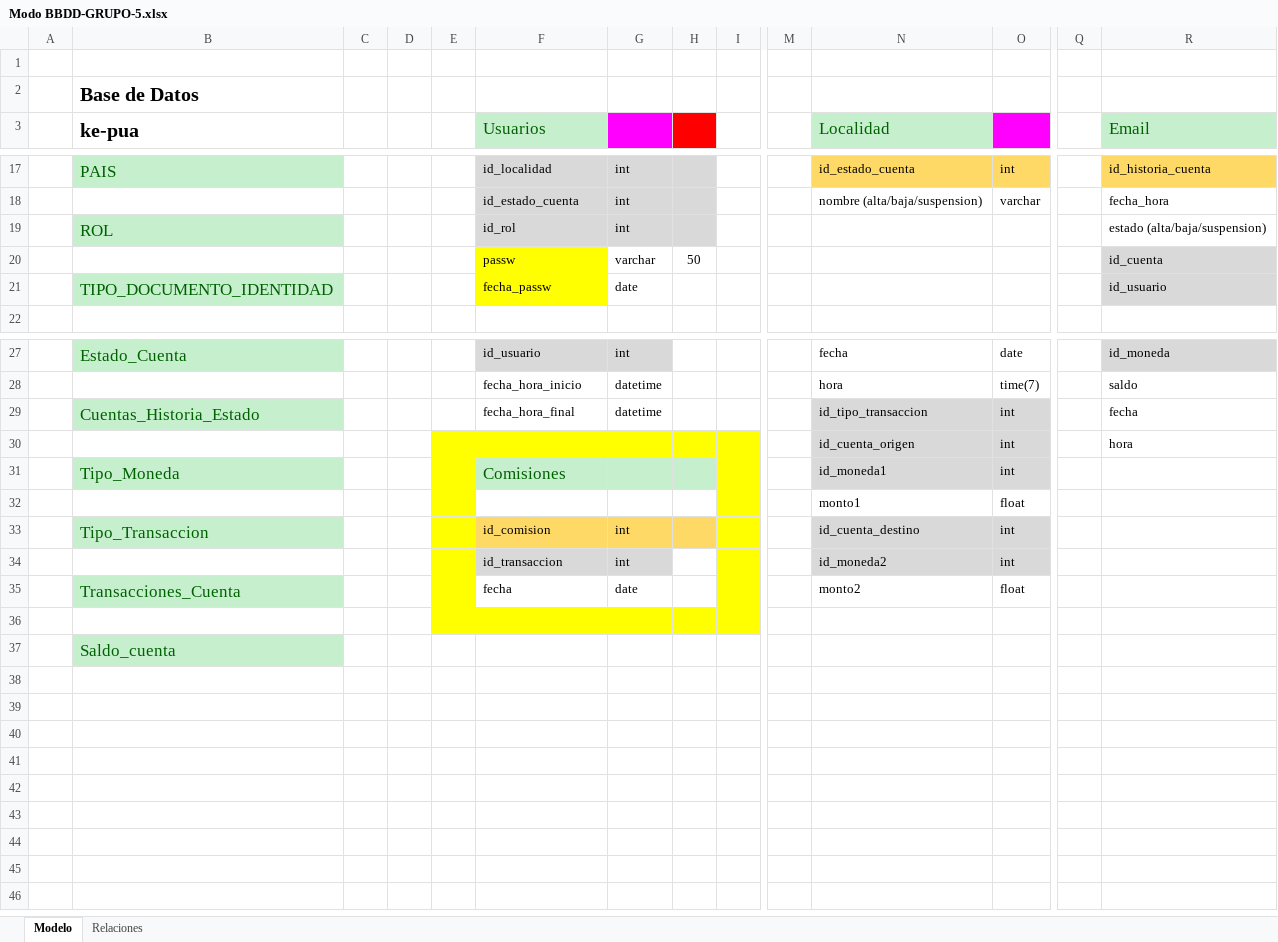
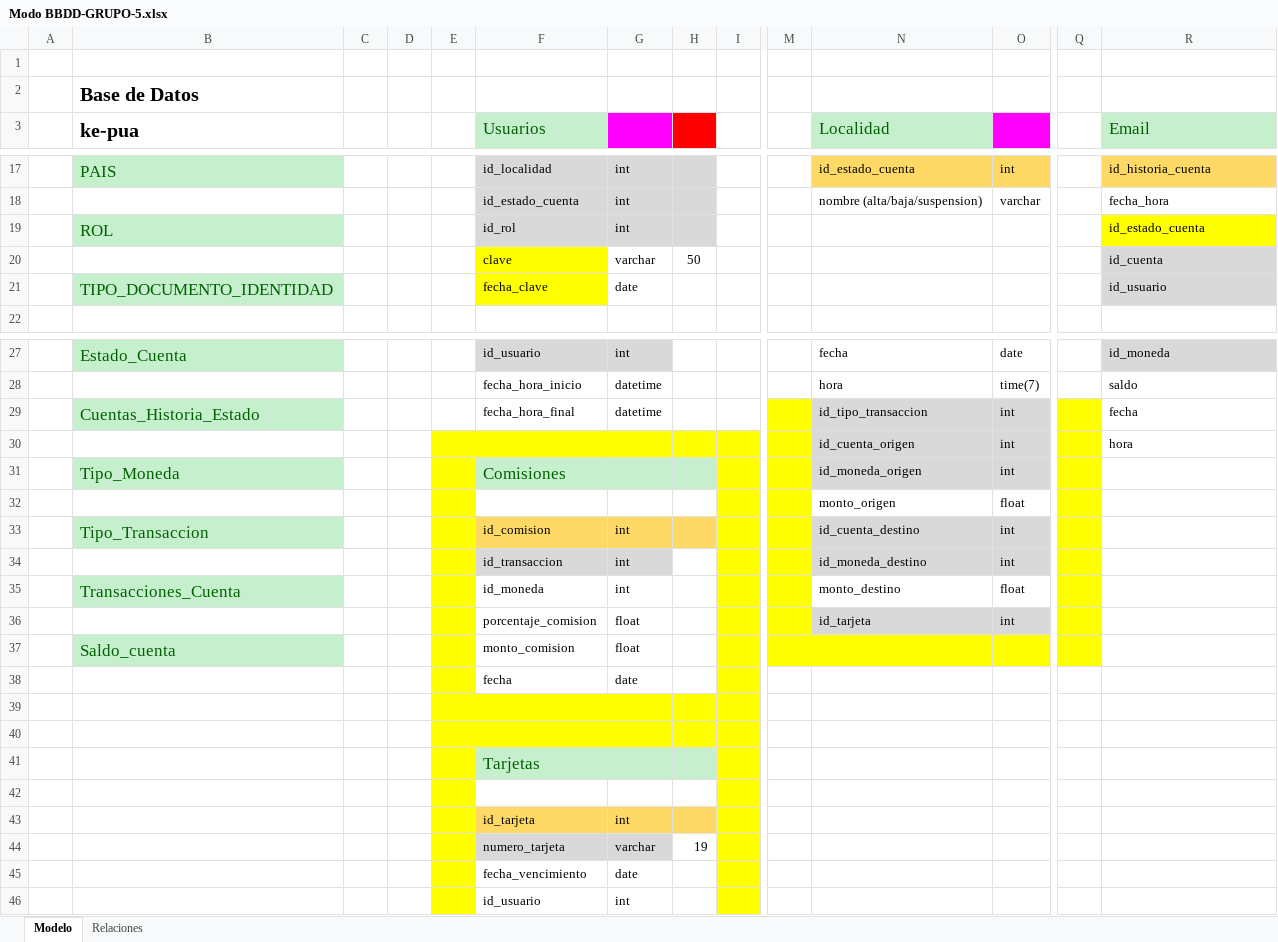
Before and after one commit to classroomMisiones/proyecto-fs-grupo5-g5m, an Excel workbook: Modo BBDD-GRUPO-5.xlsx, sheet Modelo, drawn as a sheet; only a part is shown, gaps mark what is left out; values as stored, in another font and other column widths than the file's, no borders; removed rows and columns are numbered as before the commit, all else as after; rows hold the shown columns only; the diff names each change by its address in the sheet, - before the commit and + after, or states it on an @@ line.

Commit message:
cambios en bases de datos

```diff
--- a/Modo BBDD-GRUPO-5.xlsx (sheet Modelo)
+++ b/Modo BBDD-GRUPO-5.xlsx (sheet Modelo)
-R19 (Email): estado (alta/baja/suspension)
+R19 (Email): id_estado_cuenta
-R19 fill: none
+R19 fill: #FFFF00
-F20 (Usuarios): passw
+F20 (Usuarios): clave
-F21 (Usuarios): fecha_passw
+F21 (Usuarios): fecha_clave
-M29:M34 fill: none
+M29:M34 fill: #FFFF00
-Q29:Q34 fill: none
+Q29:Q34 fill: #FFFF00
-N31 (Localidad): id_moneda1
+N31 (Localidad): id_moneda_origen
-N32 (Localidad): monto1
+N32 (Localidad): monto_origen
-N34 (Localidad): id_moneda2
+N34 (Localidad): id_moneda_destino
-row 35:  | Transacciones_Cuenta |  |  |  | fecha | date |  |  |  | monto2 | float
+row 35:  | Transacciones_Cuenta |  |  |  | id_moneda | int |  |  |  | monto_destino | float
+row 36:  |  |  |  |  | porcentaje_comision | float |  |  |  | id_tarjeta | int
+row 37:  | Saldo_cuenta |  |  |  | monto_comision | float
+row 38:  |  |  |  |  | fecha | date
-B40 (ke-pua): Saldo_cuenta
+B40 (ke-pua): (empty)
-B40 fill: #C6EFCE
+B40 fill: none
-E40:I40 fill: none
+E40:I40 fill: #FFFF00
+row 41:  |  |  |  |  | Tarjetas
+row 42: (empty)
+row 43:  |  |  |  |  | id_tarjeta | int
+row 44:  |  |  |  |  | numero_tarjeta | varchar | 19
+row 45:  |  |  |  |  | fecha_vencimiento | date
+row 46:  |  |  |  |  | id_usuario | int
```
Also changed, not shown: charts or pictures.
